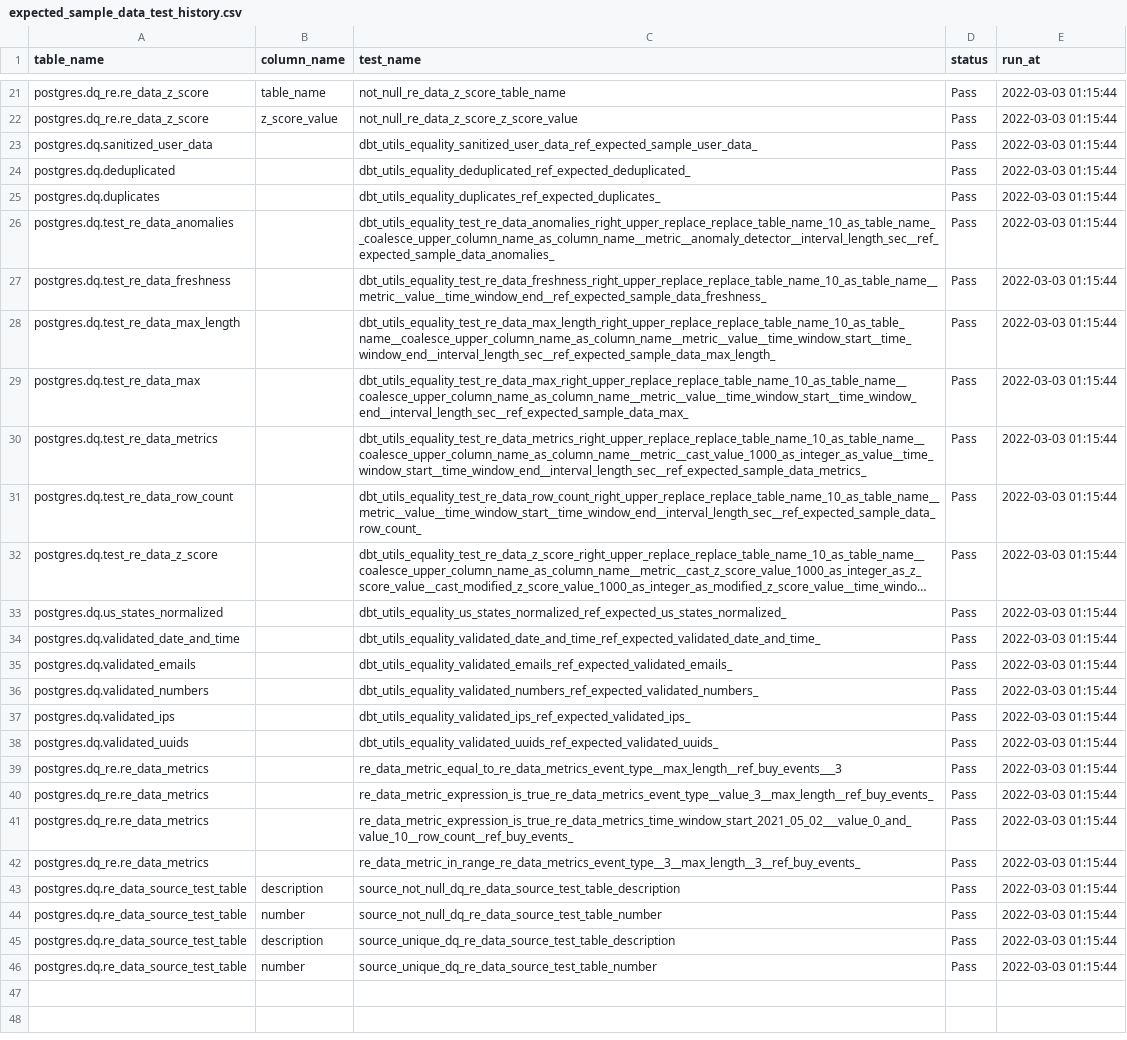
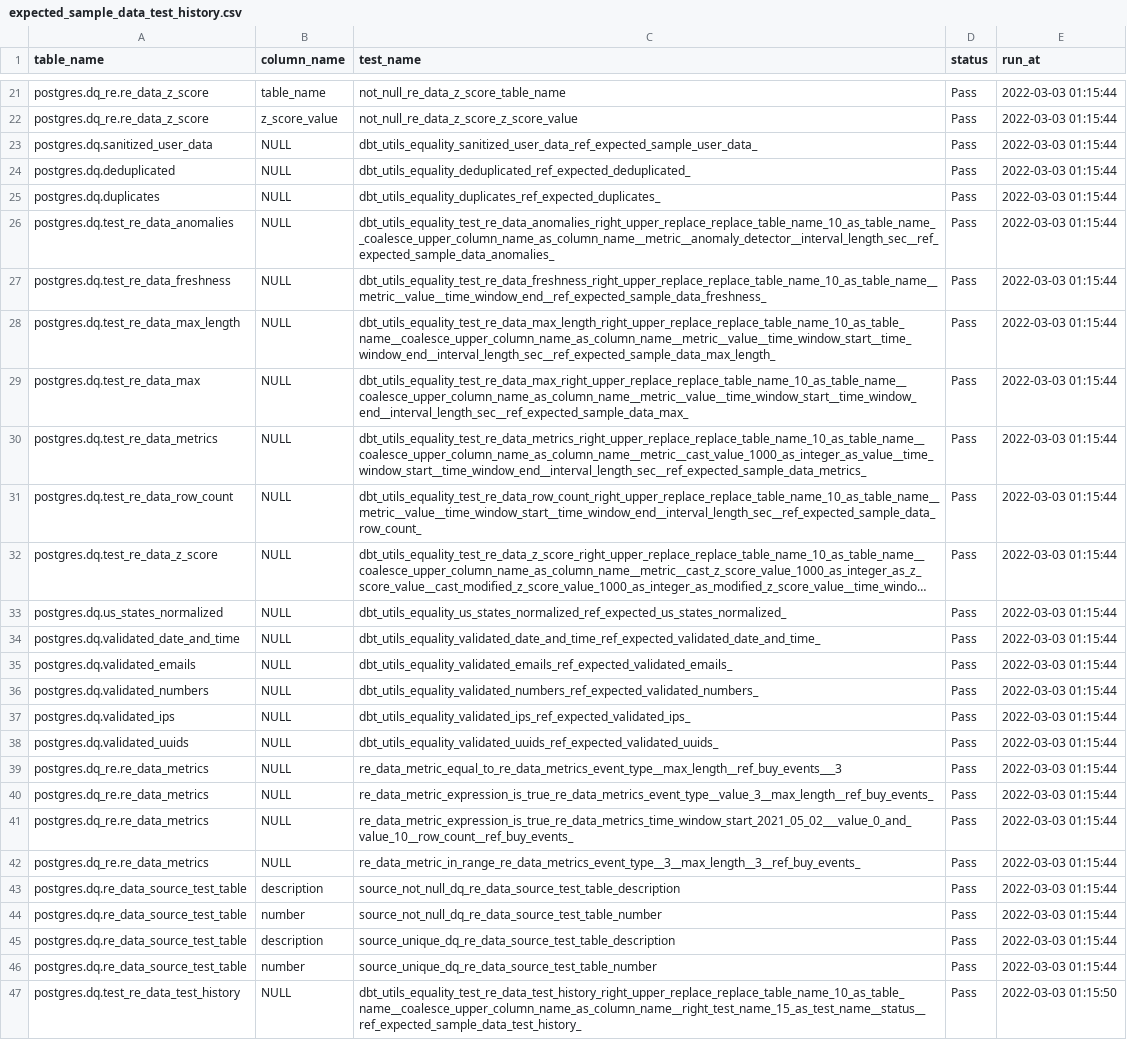
Before and after one commit to re-data/dbt-re-data, a CSV file: integration_tests/seeds/expected/expected_sample_data_test_history.csv, drawn as a sheet; only a part is shown, gaps mark what is left out; long unchanged cells end in …; the diff names each change by its address in the sheet, - before the commit and + after, or states it on an @@ line.

Commit message:
update tests seed

```diff
--- a/integration_tests/seeds/expected/expected_sample_data_test_history.csv
+++ b/integration_tests/seeds/expected/expected_sample_data_test_history.csv
-B23:B42 (column_name): (empty)
+B23:B42 (column_name): NULL
+row 47: postgres.dq.test_re_data_test_history | NULL | dbt_utils_equality_test_re_data_test_history_right_upper_replace_replace_table_name_10_as_table_name__coalesce_upper_column_name_as_column_name__right_test_name_15_as_test_name__status__ref_expected_sample_data_test_history_ | Pass | 2022-03-03 01:15:50
```
